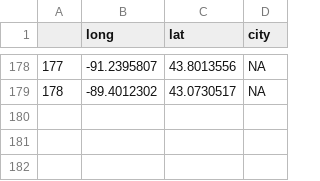
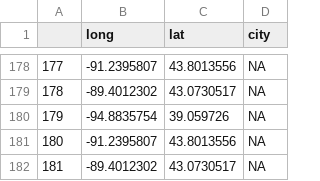
Before and after one commit to ramonidea/info-201-final, a CSV file: data/cities.csv, drawn as a sheet; only a part is shown, gaps mark what is left out; the diff names each change by its address in the sheet, - before the commit and + after, or states it on an @@ line.

```diff
--- a/data/cities.csv
+++ b/data/cities.csv
+row 180: 179 | -94.8835754 | 39.059726 | NA
+row 181: 180 | -91.2395807 | 43.8013556 | NA
+row 182: 181 | -89.4012302 | 43.0730517 | NA
```
Also changed, not shown: 5 other files.
